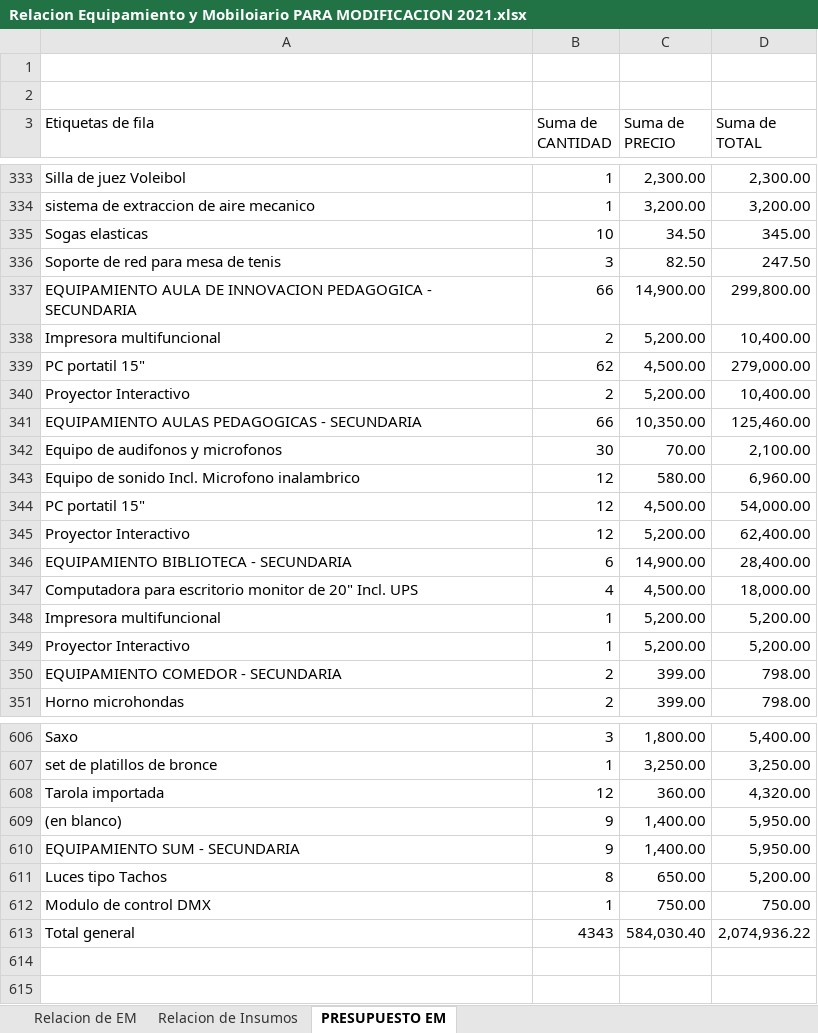
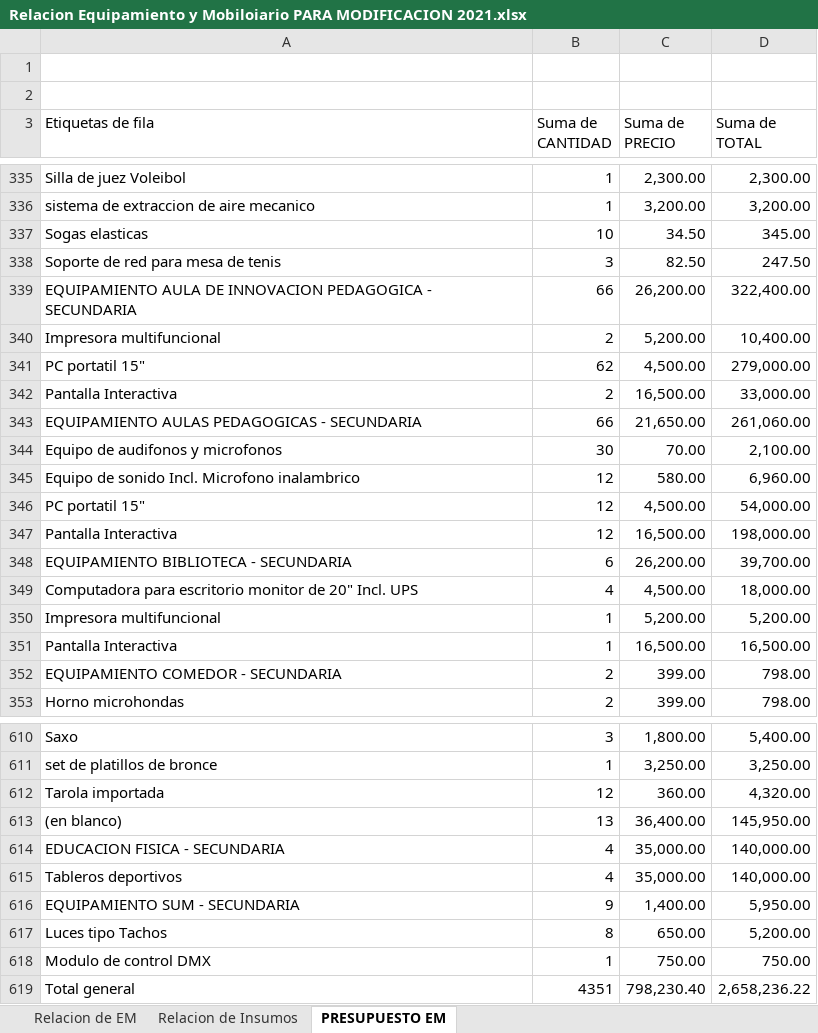
Before and after one commit to mrlivano/Instalaciones_Especiales, an Excel workbook: Equipamiento y Moviliario/Relacion Equipamiento y Mobiloiario PARA MODIFICACION 2021.xlsx, sheet PRESUPUESTO EM, drawn as a sheet; only a part is shown, gaps mark what is left out; values as stored, in another font and other column widths than the file's, no borders; removed rows and columns are numbered as before the commit, all else as after; the diff covers the shown part only; the diff names each change by its address in the sheet, - before the commit and + after, or states it on an @@ line.

```diff
--- a/Equipamiento y Moviliario/Relacion Equipamiento y Mobiloiario PARA MODIFICACION 2021.xlsx (sheet PRESUPUESTO EM)
+++ b/Equipamiento y Moviliario/Relacion Equipamiento y Mobiloiario PARA MODIFICACION 2021.xlsx (sheet PRESUPUESTO EM)
-C339 (Suma de PRECIO): 14,900.00
+C339 (Suma de PRECIO): 26,200.00
-D339 (Suma de TOTAL): 299,800.00
+D339 (Suma de TOTAL): 322,400.00
-row 340: Proyector Interactivo | 2 | 5,200.00 | 10,400.00
+row 342: Pantalla Interactiva | 2 | 16,500.00 | 33,000.00
-C343 (Suma de PRECIO): 10,350.00
+C343 (Suma de PRECIO): 21,650.00
-D343 (Suma de TOTAL): 125,460.00
+D343 (Suma de TOTAL): 261,060.00
-row 345: Proyector Interactivo | 12 | 5,200.00 | 62,400.00
+row 347: Pantalla Interactiva | 12 | 16,500.00 | 198,000.00
-C348 (Suma de PRECIO): 14,900.00
+C348 (Suma de PRECIO): 26,200.00
-D348 (Suma de TOTAL): 28,400.00
+D348 (Suma de TOTAL): 39,700.00
-row 349: Proyector Interactivo | 1 | 5,200.00 | 5,200.00
+row 351: Pantalla Interactiva | 1 | 16,500.00 | 16,500.00
-row 609: (en blanco) | 9 | 1,400.00 | 5,950.00
+row 613: (en blanco) | 13 | 36,400.00 | 145,950.00
+row 614: EDUCACION FISICA - SECUNDARIA | 4 | 35,000.00 | 140,000.00
+row 615: Tableros deportivos | 4 | 35,000.00 | 140,000.00
-row 613: Total general | 4343 | 584,030.40 | 2,074,936.22
+row 619: Total general | 4351 | 798,230.40 | 2,658,236.22
```
Also changed, not shown: 15 added rows, 11 removed rows and 14 edited cells elsewhere in this sheet, sheet Relacion de Insumos, sheet Relacion de EM, formulas that keep their value, charts or pictures, 21 other files.
